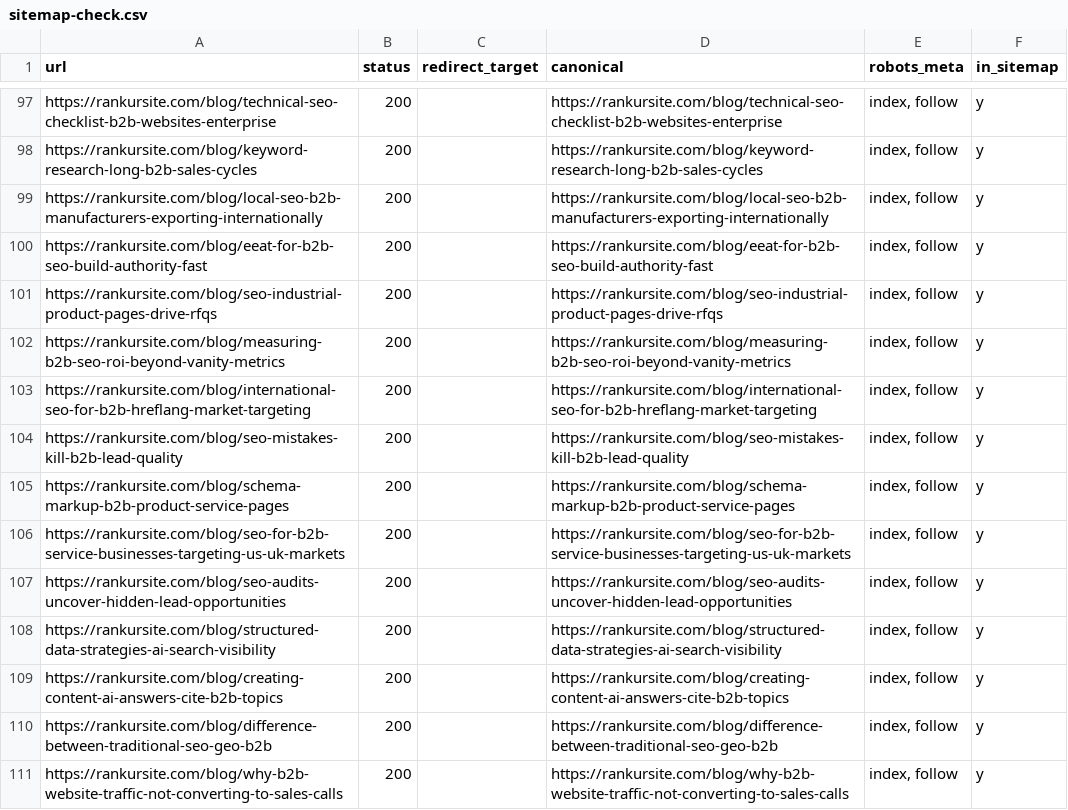
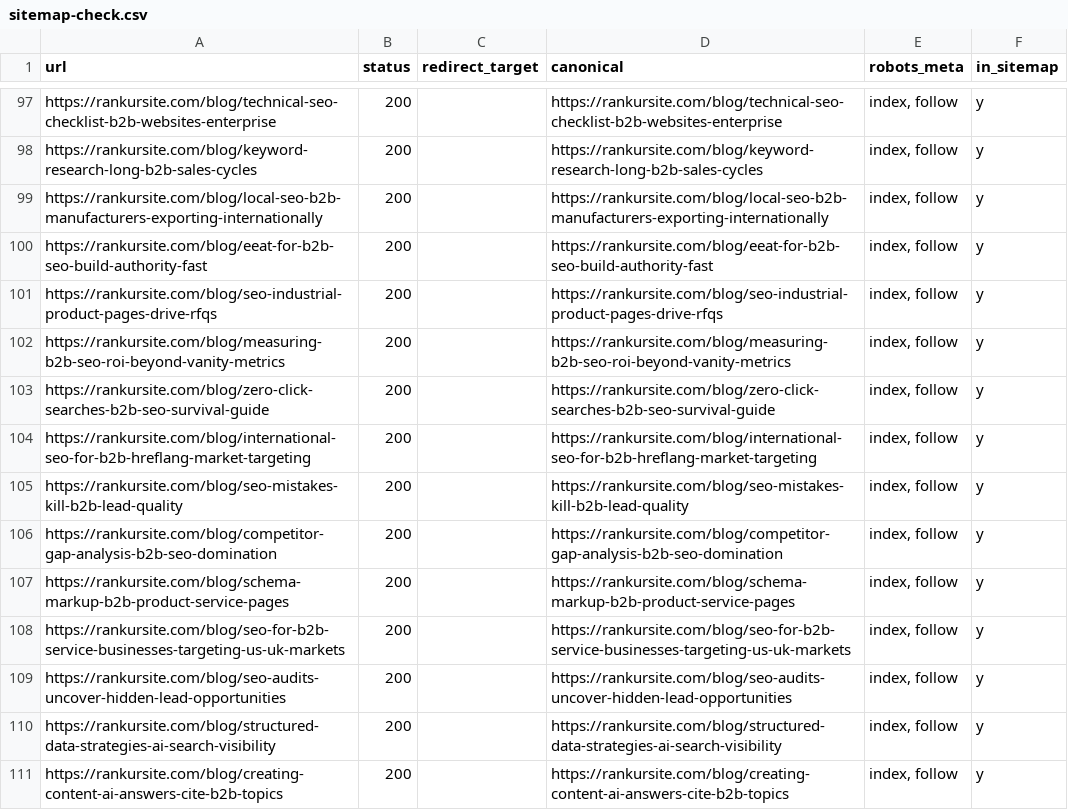
Before and after one commit to LEGENDARYLIGHTENING/rankme, a CSV file: sitemap-check.csv, drawn as a sheet; only a part is shown, gaps mark what is left out; the shorter side is filled out with more unchanged rows.

```diff
--- a/sitemap-check.csv
+++ b/sitemap-check.csv
@@ -102,4 +102,6 @@ url,status,redirect_target,canonical,robots_meta,in_sitemap
 "https://rankursite.com/blog/measuring-b2b-seo-roi-beyond-vanity-metrics",200,"","https://rankursite.com/blog/measuring-b2b-seo-roi-beyond-vanity-metrics","index, follow","y"
+"https://rankursite.com/blog/zero-click-searches-b2b-seo-survival-guide",200,"","https://rankursite.com/blog/zero-click-searches-b2b-seo-survival-guide","index, follow","y"
 "https://rankursite.com/blog/international-seo-for-b2b-hreflang-market-targeting",200,"","https://rankursite.com/blog/international-seo-for-b2b-hreflang-market-targeting","index, follow","y"
 "https://rankursite.com/blog/seo-mistakes-kill-b2b-lead-quality",200,"","https://rankursite.com/blog/seo-mistakes-kill-b2b-lead-quality","index, follow","y"
+"https://rankursite.com/blog/competitor-gap-analysis-b2b-seo-domination",200,"","https://rankursite.com/blog/competitor-gap-analysis-b2b-seo-domination","index, follow","y"
 "https://rankursite.com/blog/schema-markup-b2b-product-service-pages",200,"","https://rankursite.com/blog/schema-markup-b2b-product-service-pages","index, follow","y"
```
Also changed, not shown: audit/blog-triage.csv, 33 other files.
